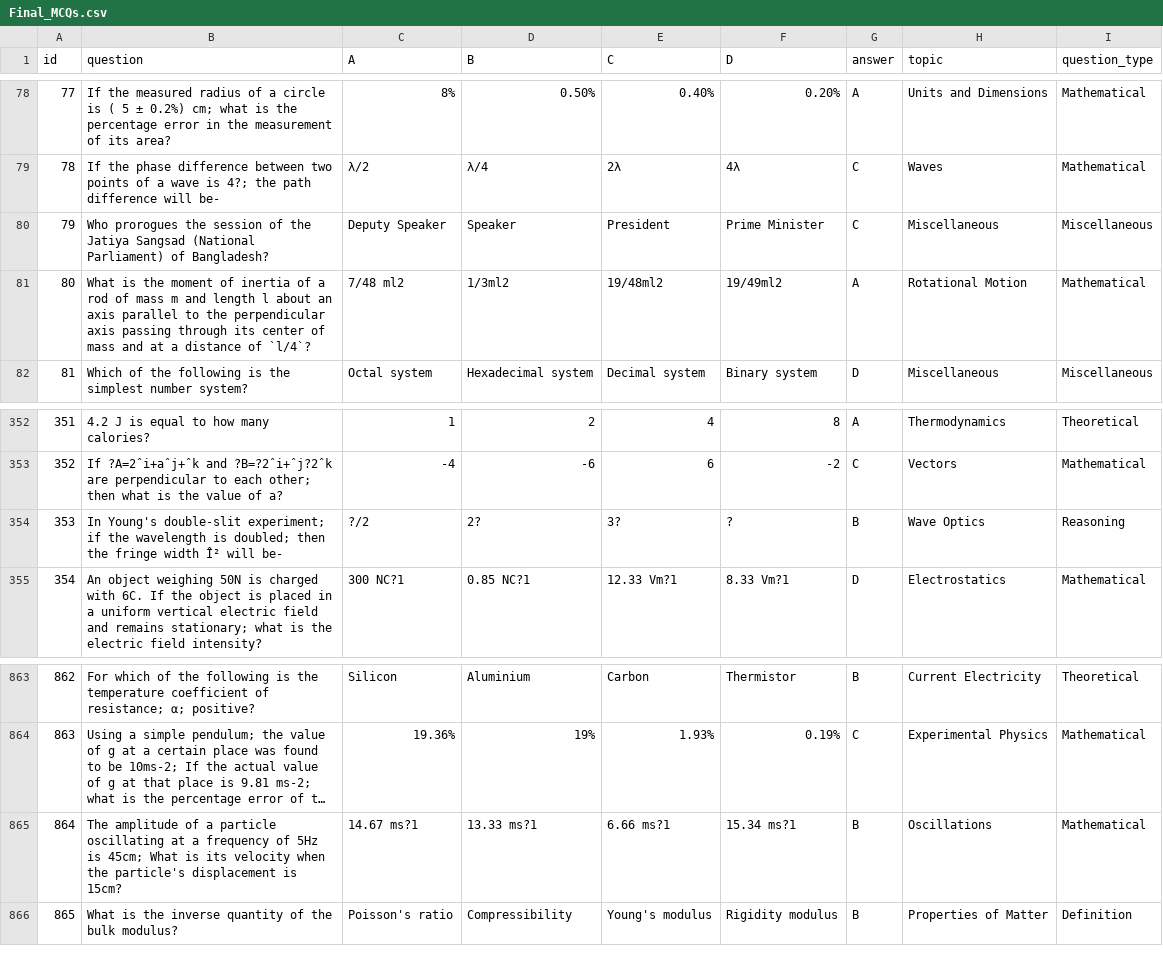
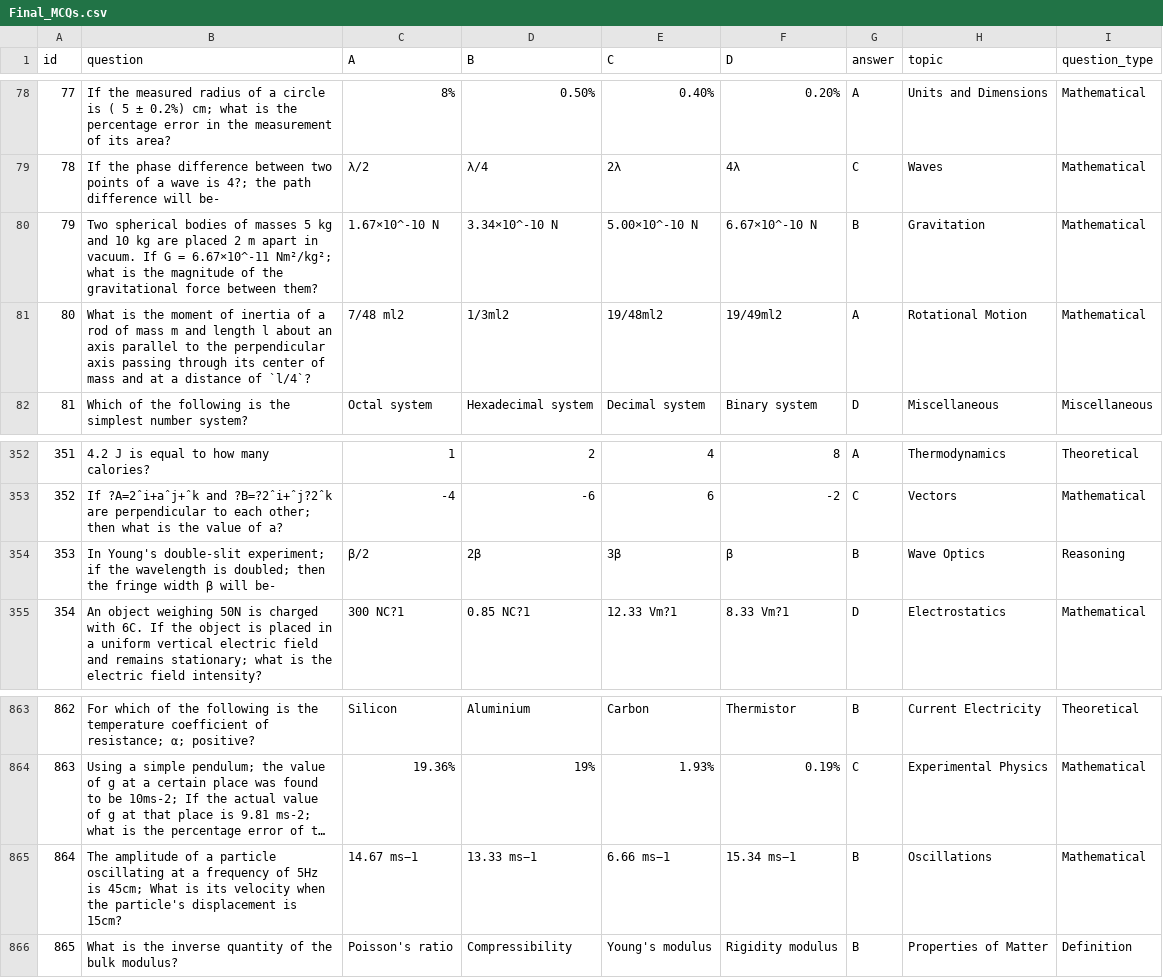
Before and after one commit to Sayeem-Velocity/Physics-Dataset, a CSV file: Final_MCQs.csv, drawn as a sheet; only a part is shown, gaps mark what is left out; long unchanged cells end in …; the diff names each change by its address in the sheet, - before the commit and + after, or states it on an @@ line.

```diff
--- a/Final_MCQs.csv
+++ b/Final_MCQs.csv
-B80 (question): Who prorogues the session of the Jatiya Sangsad (National Parliament) of Bangladesh?
+B80 (question): Two spherical bodies of masses 5 kg and 10 kg are placed 2 m apart in vacuum. If G = 6.67×10^-11 Nm²/kg²; what is the magnitude of the gravitational force between them?
-C80 (A): Deputy Speaker
+C80 (A): 1.67×10^-10 N
-D80 (B): Speaker
+D80 (B): 3.34×10^-10 N
-E80 (C): President
+E80 (C): 5.00×10^-10 N
-F80 (D): Prime Minister
+F80 (D): 6.67×10^-10 N
-G80 (answer): C
+G80 (answer): B
-H80 (topic): Miscellaneous
+H80 (topic): Gravitation
-I80 (question_type): Miscellaneous
+I80 (question_type): Mathematical
-B354 (question): …fringe width Î² will be-
+B354 (question): …fringe width β will be-
-C354 (A): ?/2
+C354 (A): β/2
-D354 (B): 2?
+D354 (B): 2β
-E354 (C): 3?
+E354 (C): 3β
-F354 (D): ?
+F354 (D): β
-C865 (A): 14.67 ms?1
+C865 (A): 14.67 ms−1
-D865 (B): 13.33 ms?1
+D865 (B): 13.33 ms−1
-E865 (C): 6.66 ms?1
+E865 (C): 6.66 ms−1
-F865 (D): 15.34 ms?1
+F865 (D): 15.34 ms−1
```
Also changed, not shown: All Bangla MCQs(3500).csv, 8 other files.
